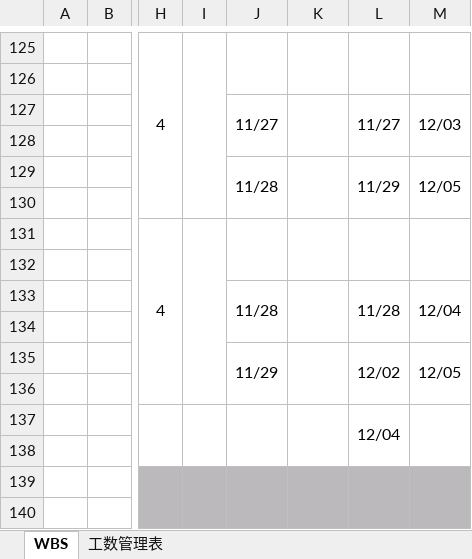
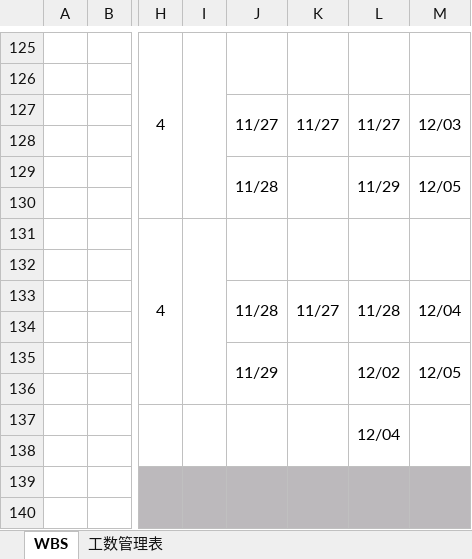
Before and after one commit to yamato-mizoguchi/digital-ojt-development-cause-DroneInventorySystem, an Excel workbook: docs/【DIGITAL OJT】WBS.xlsx, sheet WBS, drawn as a sheet; only a part is shown, gaps mark what is left out; values as stored, in another font and other column widths than the file's, no borders; conditional formats not drawn; the diff names each change by its address in the sheet, - before the commit and + after, or states it on an @@ line.

```diff
--- a/docs/【DIGITAL OJT】WBS.xlsx (sheet WBS)
+++ b/docs/【DIGITAL OJT】WBS.xlsx (sheet WBS)
-K127: (empty)
+K127: 11/27
-K133: (empty)
+K133: 11/27
```
Also changed, not shown: docs/詳細設計書/詳細設計書_在庫センター情報画面.xlsx.
